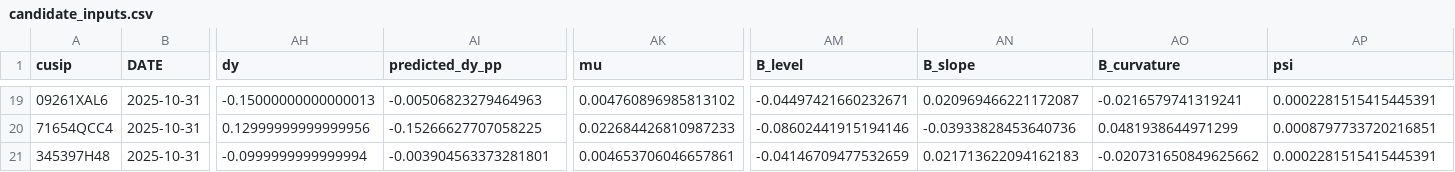
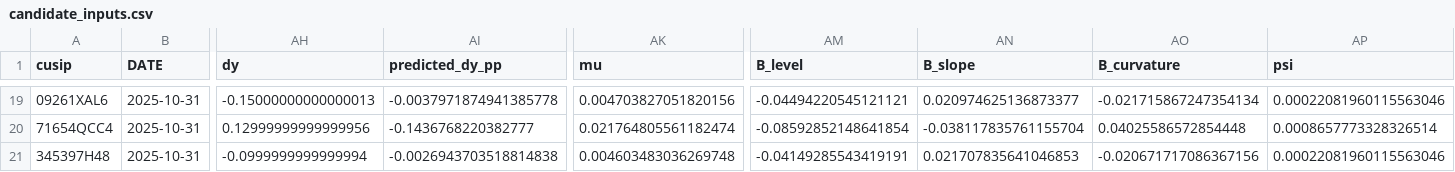
Before and after one commit to eric22toma/GoalPath-Bond, a CSV file: stage1_outputs/inputs/candidate_inputs.csv, drawn as a sheet; only a part is shown, gaps mark what is left out; the diff covers the shown part only; the diff names each change by its address in the sheet, - before the commit and + after, or states it on an @@ line.

Commit message:
Update Stage 1 inputs for 2025-10

```diff
--- a/stage1_outputs/inputs/candidate_inputs.csv
+++ b/stage1_outputs/inputs/candidate_inputs.csv
-AI19 (predicted_dy_pp): -0.00506823279464963
+AI19 (predicted_dy_pp): -0.0037971874941385778
-AK19 (mu): 0.004760896985813102
+AK19 (mu): 0.004703827051820156
-AM19 (B_level): -0.04497421660232671
+AM19 (B_level): -0.04494220545121121
-AN19 (B_slope): 0.020969466221172087
+AN19 (B_slope): 0.020974625136873377
-AO19 (B_curvature): -0.0216579741319241
+AO19 (B_curvature): -0.021715867247354134
-AP19 (psi): 0.0002281515415445391
+AP19 (psi): 0.00022081960115563046
-AI20 (predicted_dy_pp): -0.15266627707058225
+AI20 (predicted_dy_pp): -0.1436768220382777
-AK20 (mu): 0.022684426810987233
+AK20 (mu): 0.021764805561182474
-AM20 (B_level): -0.08602441915194146
+AM20 (B_level): -0.08592852148641854
-AN20 (B_slope): -0.03933828453640736
+AN20 (B_slope): -0.038117835761155704
-AO20 (B_curvature): 0.0481938644971299
+AO20 (B_curvature): 0.04025586572854448
-AP20 (psi): 0.0008797733720216851
+AP20 (psi): 0.0008657773328326514
-AI21 (predicted_dy_pp): -0.003904563373281801
+AI21 (predicted_dy_pp): -0.0026943703518814838
-AK21 (mu): 0.004653706046657861
+AK21 (mu): 0.004603483036269748
-AM21 (B_level): -0.04146709477532659
+AM21 (B_level): -0.04149285543419191
-AN21 (B_slope): 0.021713622094162183
+AN21 (B_slope): 0.021707835641046853
-AO21 (B_curvature): -0.020731650849625662
+AO21 (B_curvature): -0.020671717086367156
-AP21 (psi): 0.0002281515415445391
+AP21 (psi): 0.00022081960115563046
```
Also changed, not shown: 102 edited cells elsewhere in this file, stage1_outputs/inputs/candidate_covariance.csv, stage1_outputs/inputs/factor_covariance.csv, 3 other files.
